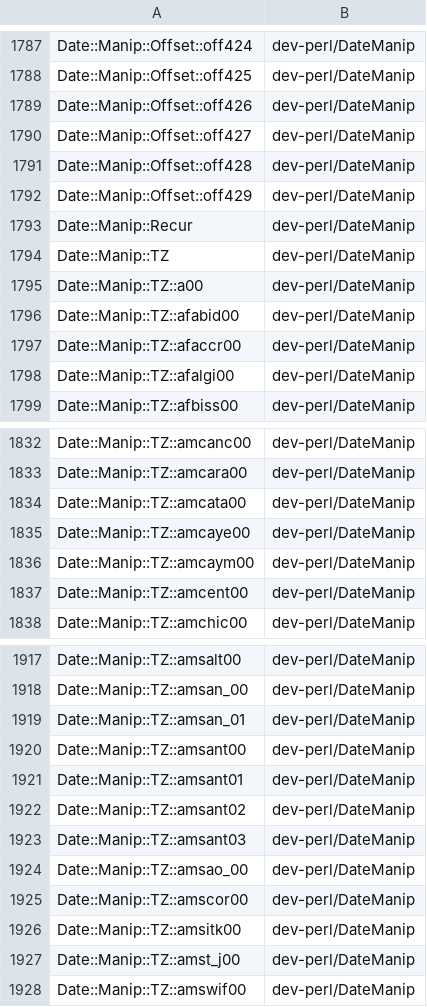
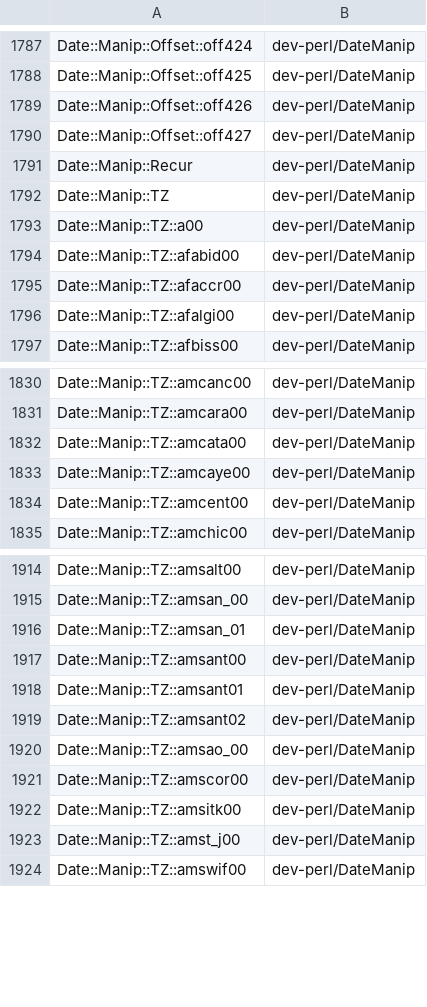
Before and after one commit to kentnl/Gentoo-Util-VirtualDepend, a CSV file: share/module-to-gentoo.csv, drawn as a sheet; only a part is shown, gaps mark what is left out; the diff names each change by its address in the sheet, - before the commit and + after, or states it on an @@ line.

```diff
--- a/share/module-to-gentoo.csv
+++ b/share/module-to-gentoo.csv
-row 1791: Date::Manip::Offset::off428 | dev-perl/DateManip
-row 1792: Date::Manip::Offset::off429 | dev-perl/DateManip
-row 1836: Date::Manip::TZ::amcaym00 | dev-perl/DateManip
-row 1923: Date::Manip::TZ::amsant03 | dev-perl/DateManip
```
Also changed, not shown: share/dist-versions.csv, share/module-versions.csv, 1 other file.
